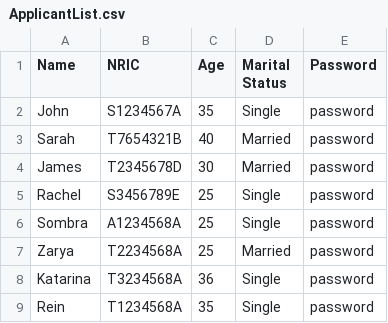
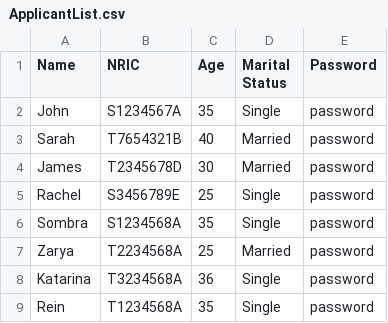
Before and after one commit to JmeMei/SC2002-BTO-Management-System-Project, a CSV file: BTOManagementSystem/Data/ApplicantList.csv, drawn as a sheet.

```diff
--- a/BTOManagementSystem/Data/ApplicantList.csv
+++ b/BTOManagementSystem/Data/ApplicantList.csv
@@ -5,3 +5,3 @@ James,T2345678D,30,Married,password
 Rachel,S3456789E,25,Single,password
-Sombra,A1234568A,25,Single,password
+Sombra,S1234568A,35,Single,password
 Zarya,T2234568A,25,Married,password
```
Also changed, not shown: BTOManagementSystem/Data/ApplicantProjectStatus.csv, BTOManagementSystem/Data/OfficerList.csv, 4 other files.
